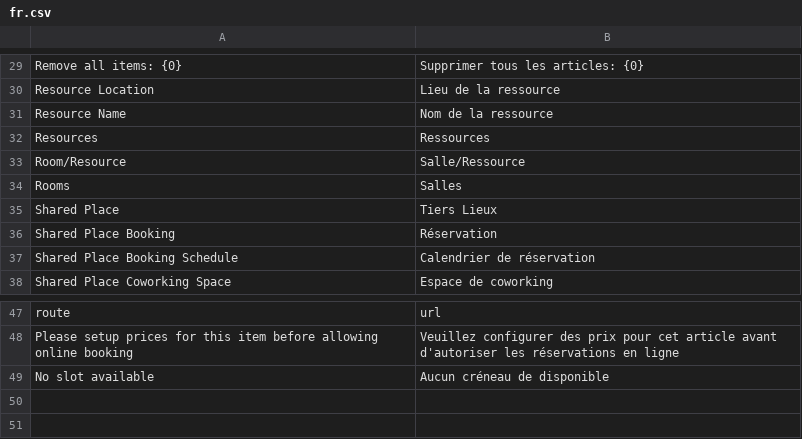
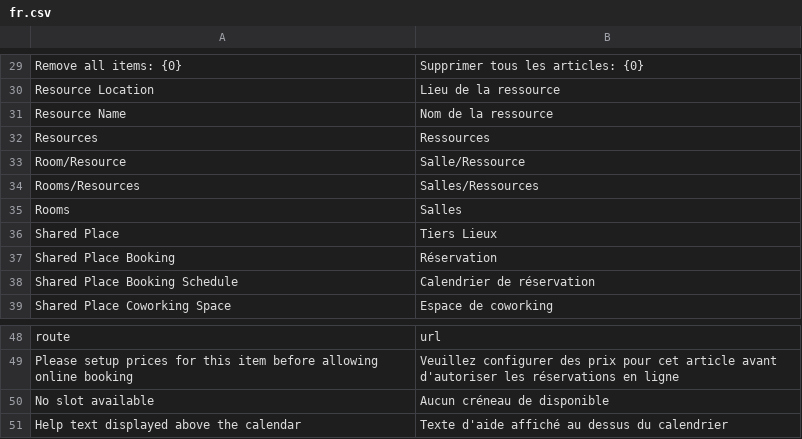
Before and after one commit to augustelemoine/shared_place, a CSV file: shared_place/translations/fr.csv, drawn as a sheet; only a part is shown, gaps mark what is left out; the diff names each change by its address in the sheet, - before the commit and + after, or states it on an @@ line.

```diff
--- a/shared_place/translations/fr.csv
+++ b/shared_place/translations/fr.csv
+row 34: Rooms/Resources | Salles/Ressources
+row 51: Help text displayed above the calendar | Texte d'aide affiché au dessus du calendrier
```
Also changed, not shown: 4 other files.
